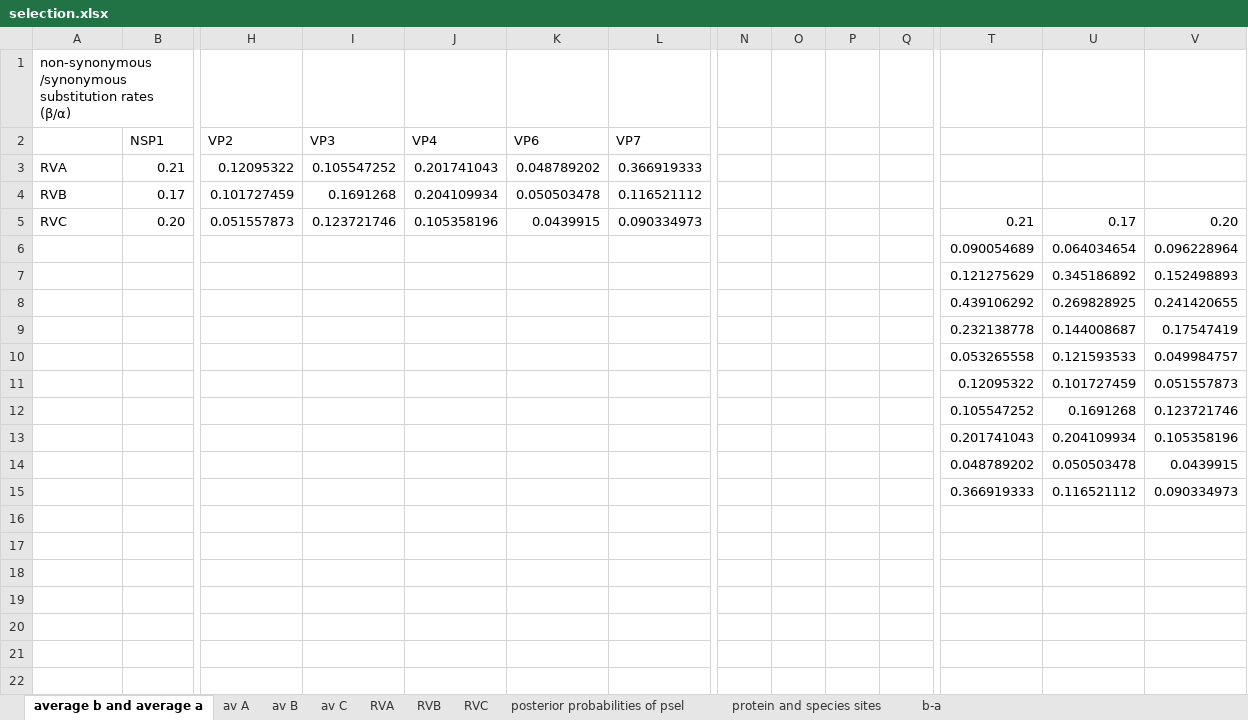
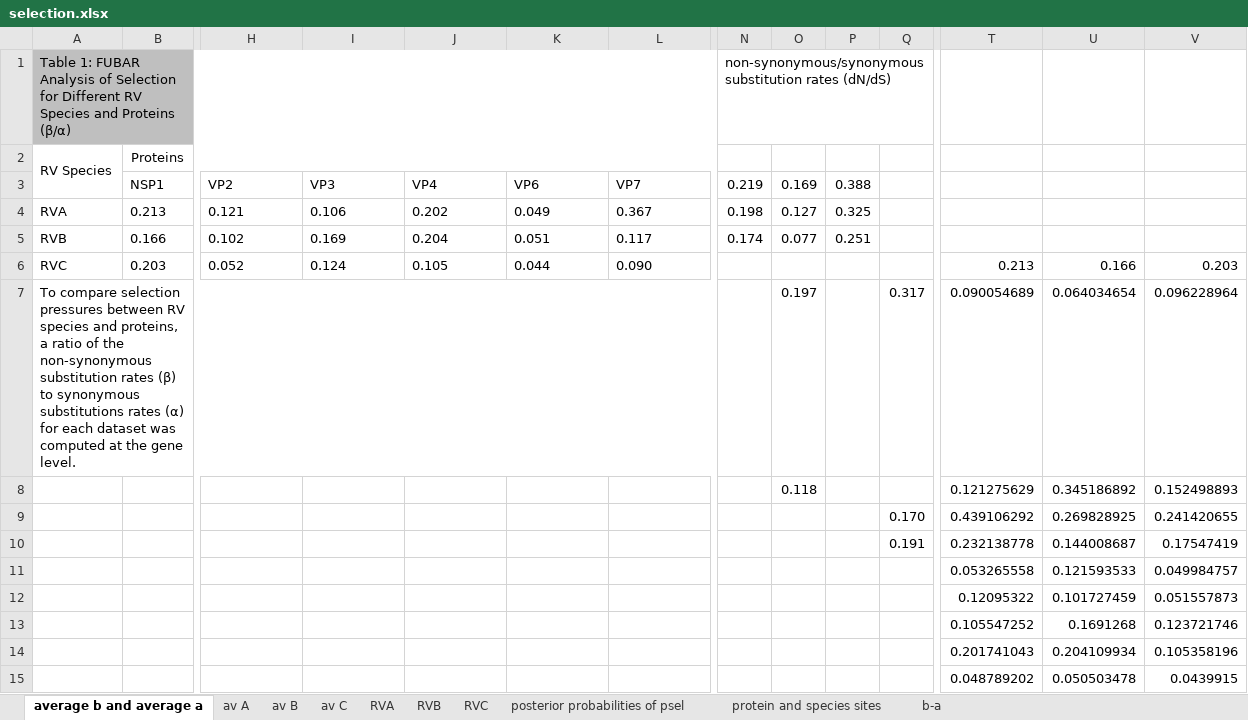
Before and after one commit to xiongqc/rotavirus, an Excel workbook: 20 Results/selection.xlsx, sheet average b and average a, drawn as a sheet; only a part is shown, gaps mark what is left out; the shorter side is filled out with more unchanged rows; values as stored, in another font and other column widths than the file's, no borders; charts and pictures not drawn; removed rows and columns are numbered as before the commit, all else as after; rows hold the shown columns only; the diff names each change by its address in the sheet, - before the commit and + after, or states it on an @@ line.

```diff
--- a/20 Results/selection.xlsx (sheet average b and average a)
+++ b/20 Results/selection.xlsx (sheet average b and average a)
-row 1: non-synonymous /synonymous substitution rates (β/α)
+row 1: Table 1: FUBAR Analysis of Selection for Different RV Species and Proteins (β/α) |  |  |  |  |  |  | non-synonymous/synonymous substitution rates (dN/dS)
+row 2: RV Species | Proteins
-N3: (empty)
+N3: 0.219
-O3: (empty)
+O3: 0.169
-P3: (empty)
+P3: 0.388
-row 3: RVA | 0.21 | 0.12095322 | 0.105547252 | 0.201741043 | 0.048789202 | 0.366919333
-row 4: RVB | 0.17 | 0.101727459 | 0.1691268 | 0.204109934 | 0.050503478 | 0.116521112
-row 5: RVC | 0.20 | 0.051557873 | 0.123721746 | 0.105358196 | 0.0439915 | 0.090334973 |  |  |  |  | 0.21 | 0.17 | 0.20
-row 6:  |  |  |  |  |  |  |  |  |  |  | 0.090054689 | 0.064034654 | 0.096228964
+row 4: RVA | 0.213 | 0.121 | 0.106 | 0.202 | 0.049 | 0.367 | 0.198 | 0.127 | 0.325
+row 5: RVB | 0.166 | 0.102 | 0.169 | 0.204 | 0.051 | 0.117 | 0.174 | 0.077 | 0.251
+row 6: RVC | 0.203 | 0.052 | 0.124 | 0.105 | 0.044 | 0.090 |  |  |  |  | 0.213 | 0.166 | 0.203
+row 7: To compare selection pressures between RV species and proteins, a ratio of the non-synonymous substitution rates (β) to synonymous substitutions rates (α) for each dataset was computed at the gene level. |  |  |  |  |  |  |  | 0.197 |  | 0.317 | 0.090054689 | 0.064034654 | 0.096228964
-O8 (0.169): (empty)
+O8 (0.169): 0.118
-Q9: (empty)
+Q9: 0.170
-Q10: (empty)
+Q10: 0.191
```
Also changed, not shown: charts or pictures, 20 Results/codonsunderselection.xlsx, 20 Results/meanRate.xlsx, 18 other files.
